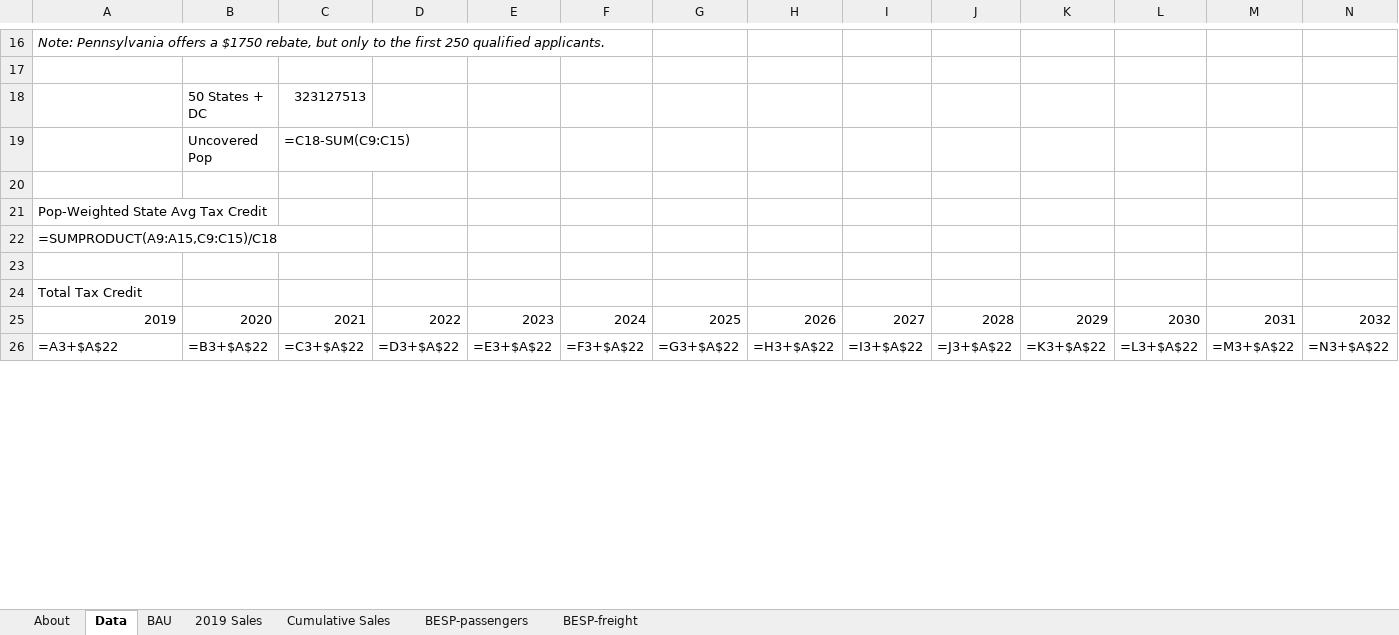
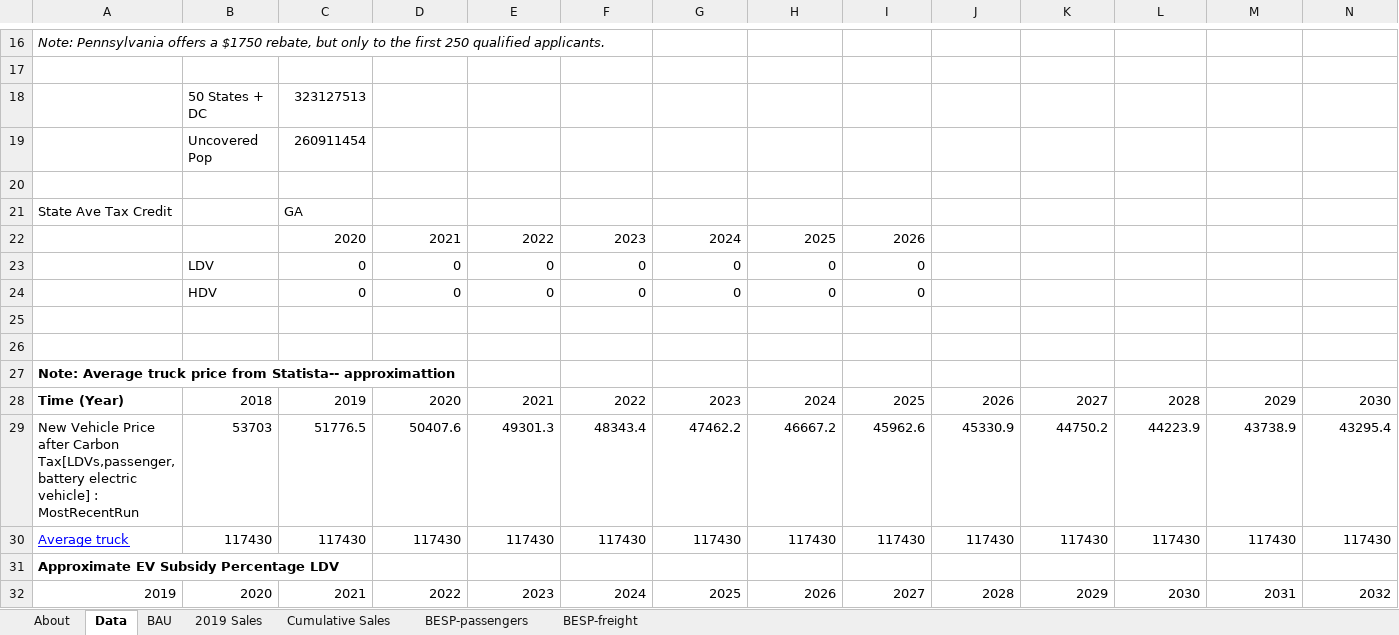
Before and after one commit to EnergyInnovation/eps-georgia, an Excel workbook: InputData/trans/BESP/BAU EV Subsidy Perc.xlsx, sheet Data, drawn as a sheet; only a part is shown, gaps mark what is left out; values as stored, in another font and other column widths than the file's, no borders; formulas without a stored value are shown as written; removed rows and columns are numbered as before the commit, all else as after; rows hold the shown columns only; the diff covers the shown part only; the diff names each change by its address in the sheet, - before the commit and + after, or states it on an @@ line.

```diff
--- a/InputData/trans/BESP/BAU EV Subsidy Perc.xlsx (sheet Data)
+++ b/InputData/trans/BESP/BAU EV Subsidy Perc.xlsx (sheet Data)
-C19: =C18-SUM(C9:C15)
+C19: 260911454
-row 21: Pop-Weighted State Avg Tax Credit
-row 22: =SUMPRODUCT(A9:A15,C9:C15)/C18
+row 21: State Ave Tax Credit |  | GA
+row 22:  |  | 2020 | 2021 | 2022 | 2023 | 2024 | 2025 | 2026
+row 23:  | LDV | 0 | 0 | 0 | 0 | 0 | 0 | 0
+row 24:  | HDV | 0 | 0 | 0 | 0 | 0 | 0 | 0
+row 26: (empty)
-A27: Total Tax Credit
+A27: Note: Average truck price from Statista-- approximattion
-A27 bold: off
+A27 bold: on
+row 28: Time (Year) | 2018 | 2019 | 2020 | 2021 | 2022 | 2023 | 2024 | 2025 | 2026 | 2027 | 2028 | 2029 | 2030
+row 29: New Vehicle Price after Carbon Tax[LDVs,passenger,battery electric vehicle] : MostRecentRun | 53703 | 51776.5 | 50407.6 | 49301.3 | 48343.4 | 47462.2 | 46667.2 | 45962.6 | 45330.9 | 44750.2 | 44223.9 | 43738.9 | 43295.4
+row 30: Average truck | 117430 | 117430 | 117430 | 117430 | 117430 | 117430 | 117430 | 117430 | 117430 | 117430 | 117430 | 117430 | 117430
+row 31: Approximate EV Subsidy Percentage LDV
-row 26: =A3+$A$22 | =B3+$A$22 | =C3+$A$22 | =D3+$A$22 | =E3+$A$22 | =F3+$A$22 | =G3+$A$22 | =H3+$A$22 | =I3+$A$22 | =J3+$A$22 | =K3+$A$22 | =L3+$A$22 | =M3+$A$22 | =N3+$A$22
```
Also changed, not shown: 20 added rows, 5 removed rows, 34 edited cells and cell formats elsewhere in this sheet, sheet BAU, sheet BESP-passengers, sheet About, 6 other files.
